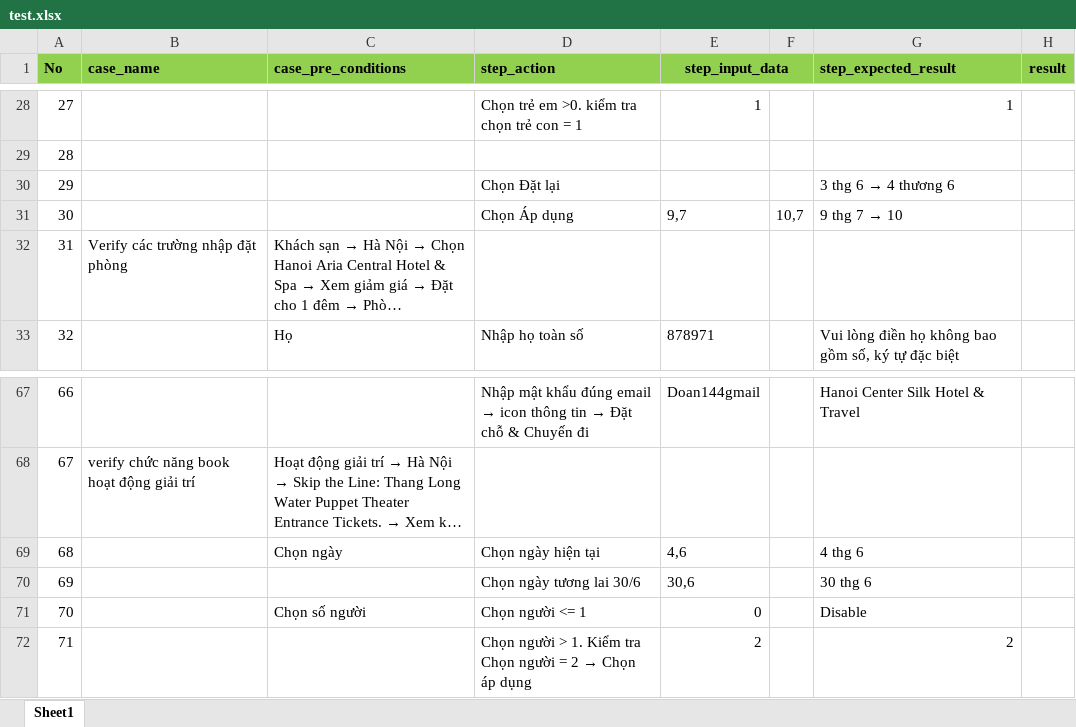
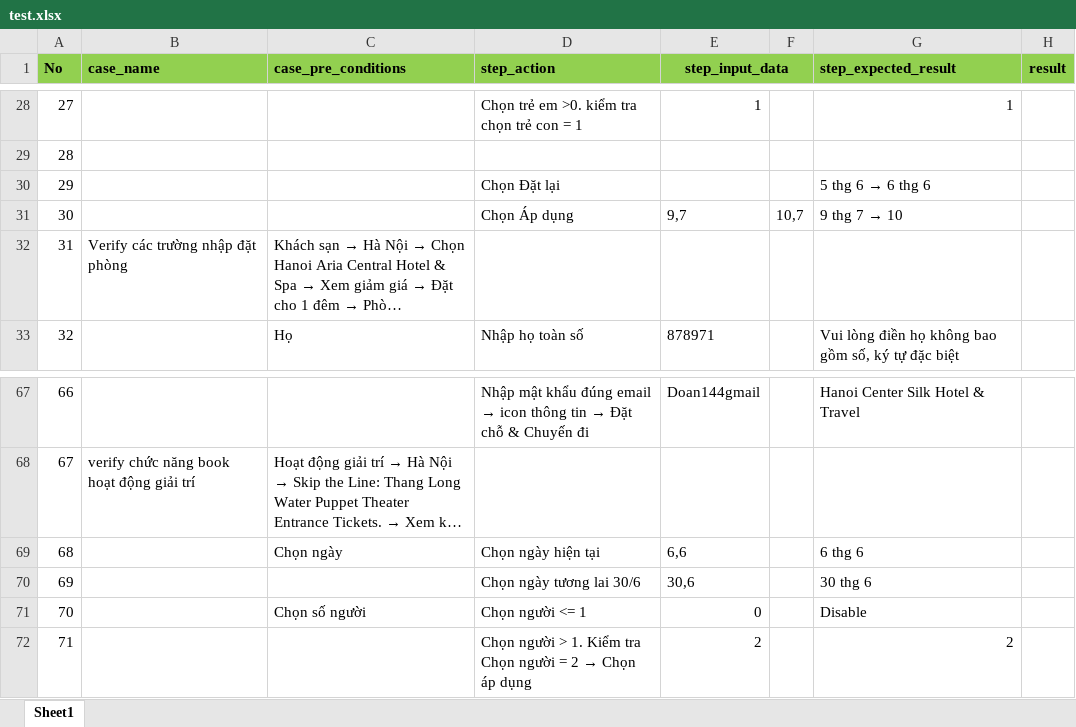
Before and after one commit to Hien-144/appium_test, an Excel workbook: test.xlsx, sheet Sheet1, drawn as a sheet; only a part is shown, gaps mark what is left out; long unchanged cells end in …; values as stored, in another font and other column widths than the file's, no borders; the diff names each change by its address in the sheet, - before the commit and + after, or states it on an @@ line.

```diff
--- a/test.xlsx (sheet Sheet1)
+++ b/test.xlsx (sheet Sheet1)
@@ G30 (step_expected_result): 3 thg 6 → 4 thương 6 → 5 thg 6 → 6 thg 6 @@
-E69 (step_input_data): 4,6
+E69 (step_input_data): 6,6
-G69 (step_expected_result): 4 thg 6
+G69 (step_expected_result): 6 thg 6
```
Also changed, not shown: 1 other file.
